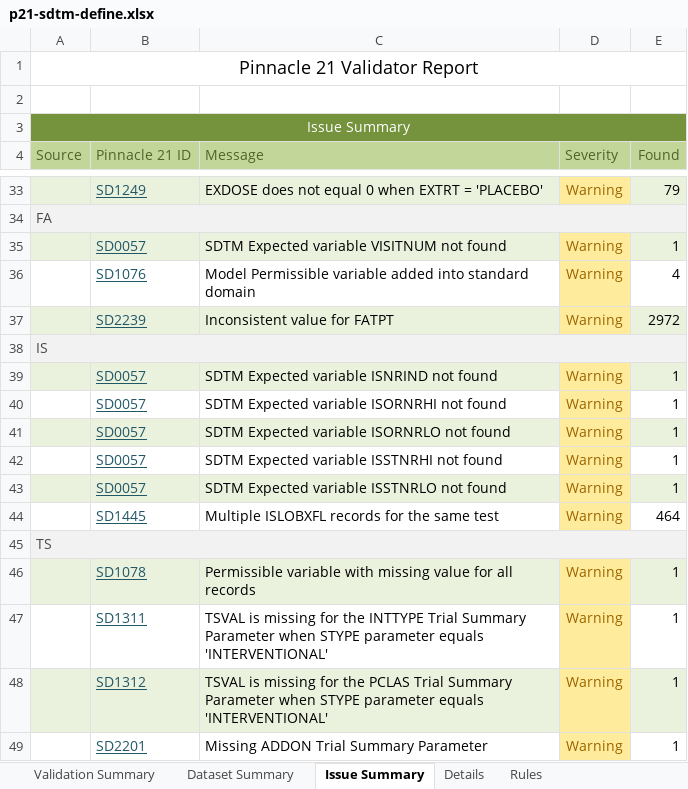
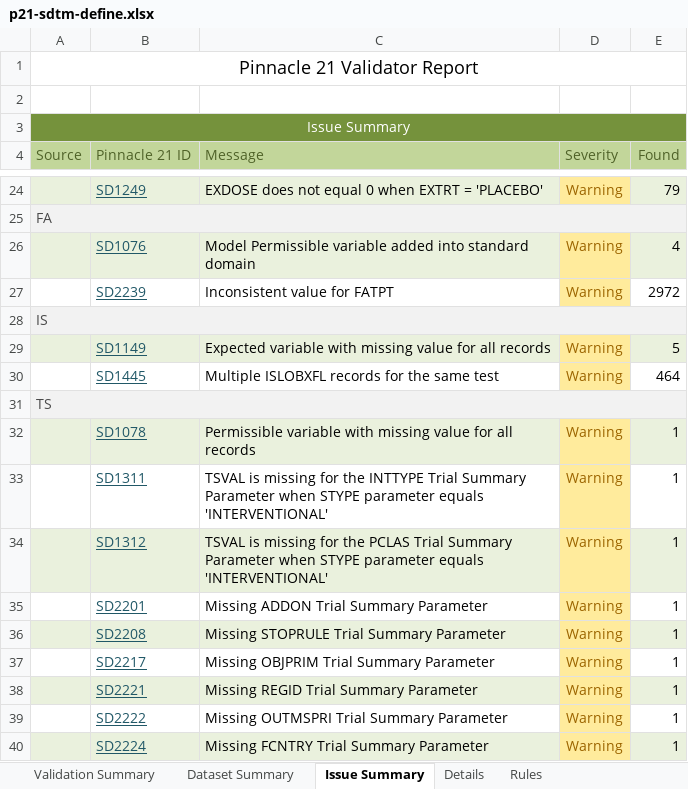
Before and after one commit to Yunbeom0405/flu-vaccine-sdtm-adam, an Excel workbook: output/validation/p21/p21-sdtm-define.xlsx, sheet Issue Summary, drawn as a sheet; only a part is shown, gaps mark what is left out; the shorter side is filled out with more unchanged rows; values as stored, in another font and other column widths than the file's, no borders; removed rows and columns are numbered as before the commit, all else as after; the diff covers the shown part only; the diff names each change by its address in the sheet, - before the commit and + after, or states it on an @@ line.

Commit message:
Fill expected SDTM variables in DM, AE, IS, FACE; rerun P21

```diff
--- a/output/validation/p21/p21-sdtm-define.xlsx (sheet Issue Summary)
+++ b/output/validation/p21/p21-sdtm-define.xlsx (sheet Issue Summary)
-row 35:  | SD0057 | SDTM Expected variable VISITNUM not found | Warning | 1
-A26:C26 fill: none
+A26:C26 fill: #EAF1DD
-E26 fill: none
+E26 fill: #EAF1DD
-A27:C27 fill: #EAF1DD
+A27:C27 fill: none
-E27 fill: #EAF1DD
+E27 fill: none
-row 39:  | SD0057 | SDTM Expected variable ISNRIND not found | Warning | 1
-row 40:  | SD0057 | SDTM Expected variable ISORNRHI not found | Warning | 1
-row 41:  | SD0057 | SDTM Expected variable ISORNRLO not found | Warning | 1
-row 42:  | SD0057 | SDTM Expected variable ISSTNRHI not found | Warning | 1
-row 43:  | SD0057 | SDTM Expected variable ISSTNRLO not found | Warning | 1
+row 29:  | SD1149 | Expected variable with missing value for all records | Warning | 5
```
Also changed, not shown: 4 added rows, 13 removed rows and cell formats elsewhere in this sheet, sheet Details, sheet Dataset Summary, sheet Validation Summary, 12 other files.
